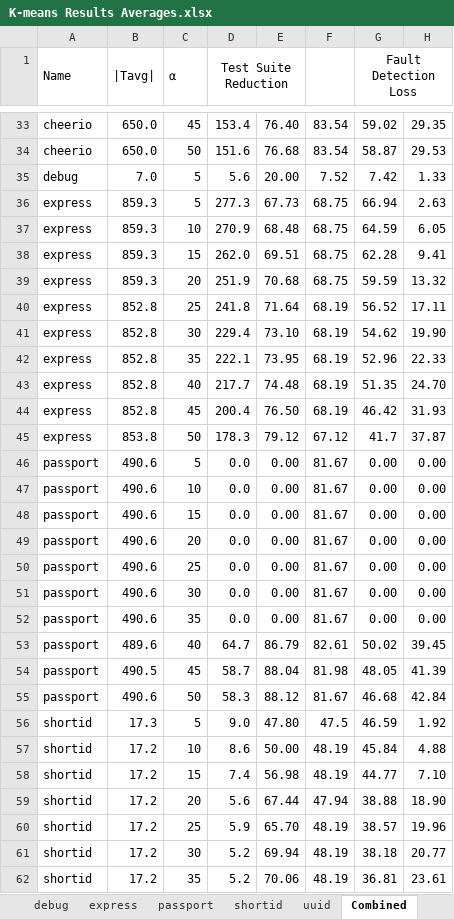
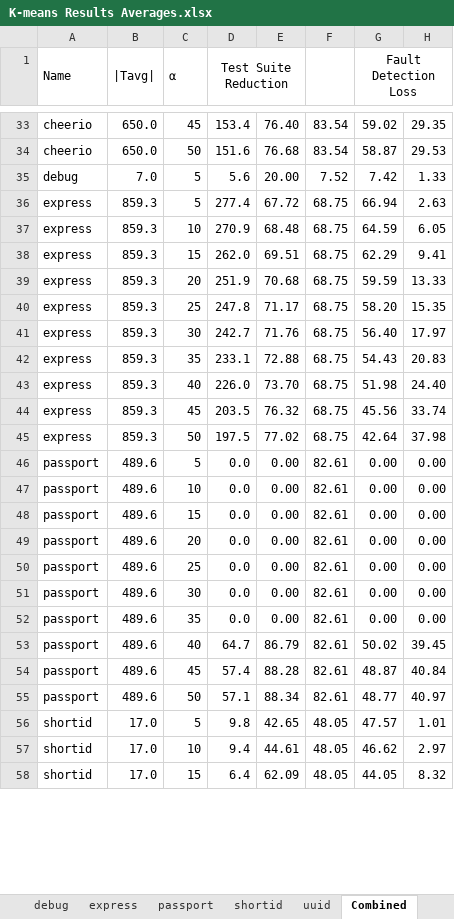
Before and after one commit to Jabran-dev/Optimized-Test-Suite, an Excel workbook: results/K-means Results Averages.xlsx, sheet Combined, drawn as a sheet; only a part is shown, gaps mark what is left out; values as stored, in another font and other column widths than the file's, no borders; charts and pictures not drawn; removed rows and columns are numbered as before the commit, all else as after; the diff covers the shown part only; the diff names each change by its address in the sheet, - before the commit and + after, or states it on an @@ line.

```diff
--- a/results/K-means Results Averages.xlsx (sheet Combined)
+++ b/results/K-means Results Averages.xlsx (sheet Combined)
-D36 (Test Suite Reduction): 277.3
+D36 (Test Suite Reduction): 277.4
-E36: 67.73
+E36: 67.72
-G38 (Fault Detection Loss): 62.28
+G38 (Fault Detection Loss): 62.29
-H39: 13.32
+H39: 13.33
-row 40: express | 852.8 | 25 | 241.8 | 71.64 | 68.19 | 56.52 | 17.11
-row 41: express | 852.8 | 30 | 229.4 | 73.10 | 68.19 | 54.62 | 19.90
-row 42: express | 852.8 | 35 | 222.1 | 73.95 | 68.19 | 52.96 | 22.33
-row 43: express | 852.8 | 40 | 217.7 | 74.48 | 68.19 | 51.35 | 24.70
-row 44: express | 852.8 | 45 | 200.4 | 76.50 | 68.19 | 46.42 | 31.93
-row 45: express | 853.8 | 50 | 178.3 | 79.12 | 67.12 | 41.7 | 37.87
+row 40: express | 859.3 | 25 | 247.8 | 71.17 | 68.75 | 58.20 | 15.35
+row 41: express | 859.3 | 30 | 242.7 | 71.76 | 68.75 | 56.40 | 17.97
+row 42: express | 859.3 | 35 | 233.1 | 72.88 | 68.75 | 54.43 | 20.83
+row 43: express | 859.3 | 40 | 226.0 | 73.70 | 68.75 | 51.98 | 24.40
+row 44: express | 859.3 | 45 | 203.5 | 76.32 | 68.75 | 45.56 | 33.74
+row 45: express | 859.3 | 50 | 197.5 | 77.02 | 68.75 | 42.64 | 37.98
-B46:B52 (|Tavg|): 490.6
+B46:B52 (|Tavg|): 489.6
-F46:F52: 81.67
+F46:F52: 82.61
-row 54: passport | 490.5 | 45 | 58.7 | 88.04 | 81.98 | 48.05 | 41.39
-row 55: passport | 490.6 | 50 | 58.3 | 88.12 | 81.67 | 46.68 | 42.84
-row 56: shortid | 17.3 | 5 | 9.0 | 47.80 | 47.5 | 46.59 | 1.92
-row 57: shortid | 17.2 | 10 | 8.6 | 50.00 | 48.19 | 45.84 | 4.88
-row 58: shortid | 17.2 | 15 | 7.4 | 56.98 | 48.19 | 44.77 | 7.10
-row 59: shortid | 17.2 | 20 | 5.6 | 67.44 | 47.94 | 38.88 | 18.90
-row 60: shortid | 17.2 | 25 | 5.9 | 65.70 | 48.19 | 38.57 | 19.96
-row 61: shortid | 17.2 | 30 | 5.2 | 69.94 | 48.19 | 38.18 | 20.77
-row 62: shortid | 17.2 | 35 | 5.2 | 70.06 | 48.19 | 36.81 | 23.61
+row 54: passport | 489.6 | 45 | 57.4 | 88.28 | 82.61 | 48.87 | 40.84
+row 55: passport | 489.6 | 50 | 57.1 | 88.34 | 82.61 | 48.77 | 40.97
+row 56: shortid | 17.0 | 5 | 9.8 | 42.65 | 48.05 | 47.57 | 1.01
+row 57: shortid | 17.0 | 10 | 9.4 | 44.61 | 48.05 | 46.62 | 2.97
+row 58: shortid | 17.0 | 15 | 6.4 | 62.09 | 48.05 | 44.05 | 8.32
```
Also changed, not shown: 23 added rows, 19 removed rows and 44 edited cells elsewhere in this sheet, sheet shortid, sheet uuid, sheet passport, sheet async, sheet body parser, sheet express, formulas that keep their value, charts or pictures, results/Comparison of Fault Detection Loss K-means and K-means++.xlsx, results/Comparison of Test Suite Size Reduction Between K-means and K-means++.xlsx, 1 other file.
